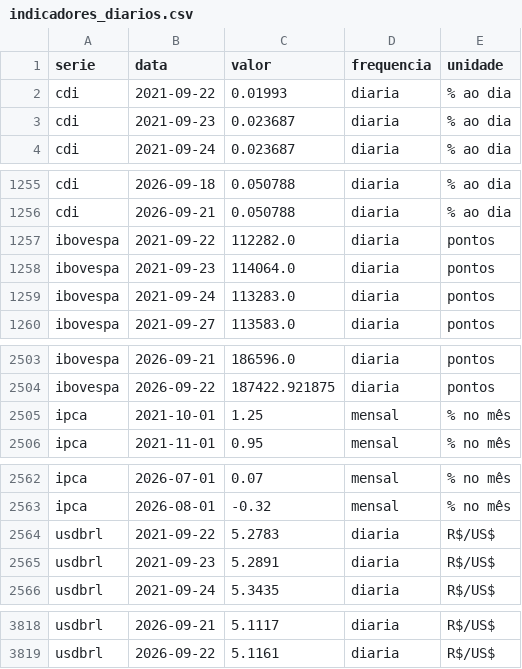
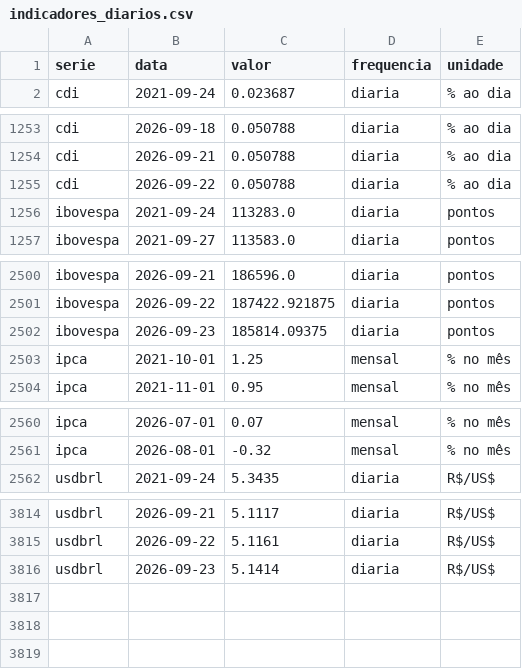
Before and after one commit to christianbicalho/veneto-market-insight, a CSV file: data/curated/indicadores_diarios.csv, drawn as a sheet; only a part is shown, gaps mark what is left out.

```diff
--- a/data/curated/indicadores_diarios.csv
+++ b/data/curated/indicadores_diarios.csv
@@ -1,4 +1,2 @@
 serie,data,valor,frequencia,unidade
-cdi,2021-09-22,0.01993,diaria,% ao dia
-cdi,2021-09-23,0.023687,diaria,% ao dia
 cdi,2021-09-24,0.023687,diaria,% ao dia
@@ -1256,4 +1254,3 @@ cdi,2026-09-18,0.050788,diaria,% ao dia
 cdi,2026-09-21,0.050788,diaria,% ao dia
-ibovespa,2021-09-22,112282.0,diaria,pontos
-ibovespa,2021-09-23,114064.0,diaria,pontos
+cdi,2026-09-22,0.050788,diaria,% ao dia
 ibovespa,2021-09-24,113283.0,diaria,pontos
@@ -2504,2 +2501,3 @@ ibovespa,2026-09-21,186596.0,diaria,pontos
 ibovespa,2026-09-22,187422.921875,diaria,pontos
+ibovespa,2026-09-23,185814.09375,diaria,pontos
 ipca,2021-10-01,1.25,mensal,% no mês
@@ -2563,4 +2561,2 @@ ipca,2026-07-01,0.07,mensal,% no mês
 ipca,2026-08-01,-0.32,mensal,% no mês
-usdbrl,2021-09-22,5.2783,diaria,R$/US$
-usdbrl,2021-09-23,5.2891,diaria,R$/US$
 usdbrl,2021-09-24,5.3435,diaria,R$/US$
@@ -3819 +3815,2 @@ usdbrl,2026-09-21,5.1117,diaria,R$/US$
 usdbrl,2026-09-22,5.1161,diaria,R$/US$
+usdbrl,2026-09-23,5.1414,diaria,R$/US$
```
Also changed, not shown: data/curated/indicadores_mensais.csv, 5 other files.
